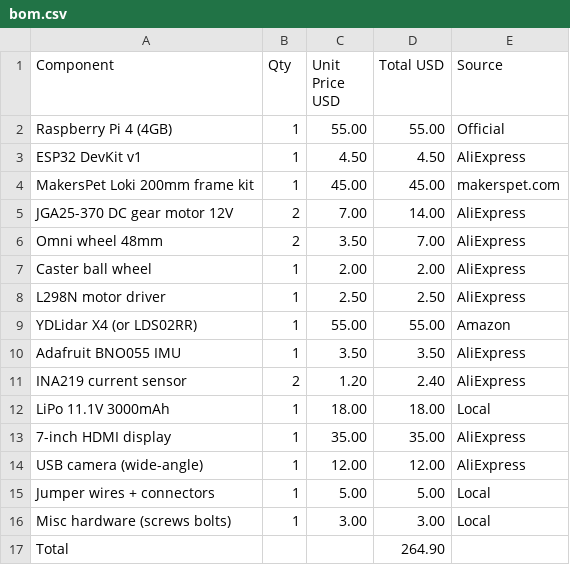
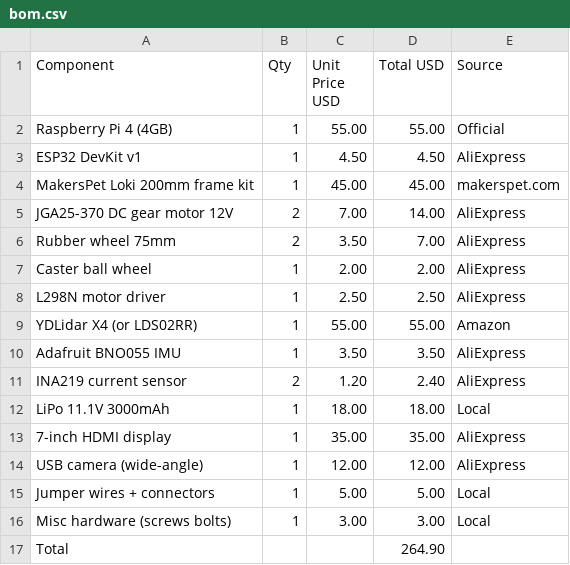
Before and after one commit to Mukller/omni-robot-assistant, a CSV file: cad/bom.csv, drawn as a sheet.

Commit message:
fix: config velocity limits, wheel specs, systemd ExecStartPre
- navigation.yaml velocity_smoother: sync limits to DWB values
  (max_velocity 0.26->0.22, max_accel 2.5->1.5, max_decel -2.5->-2.0,
  max_vel_theta 1.0->1.8); odom_topic odom->/odometry/filtered
- self_drive_gazebo.yaml: forward speed 0.3->0.22 m/s (safe max)
- teleop_keyboard.yaml: max_lin_vel 0.61->0.39 (JGA25-370 physical max)
- motors_and_wheels.md: replace wrong Omni Wheels 48mm section with
  correct Drive Wheels 75mm rubber table
- bom.csv: Omni wheel 48mm -> Rubber wheel 75mm
- raspberry_pi.md: remove no-op ExecStartPre (bash source in child
  shell does not propagate env to ExecStart)

```diff
--- a/cad/bom.csv
+++ b/cad/bom.csv
@@ -5,3 +5,3 @@ MakersPet Loki 200mm frame kit,1,45.00,45.00,makerspet.com
 JGA25-370 DC gear motor 12V,2,7.00,14.00,AliExpress
-Omni wheel 48mm,2,3.50,7.00,AliExpress
+Rubber wheel 75mm,2,3.50,7.00,AliExpress
 Caster ball wheel,1,2.00,2.00,AliExpress
```
Also changed, not shown: 7 other files.
